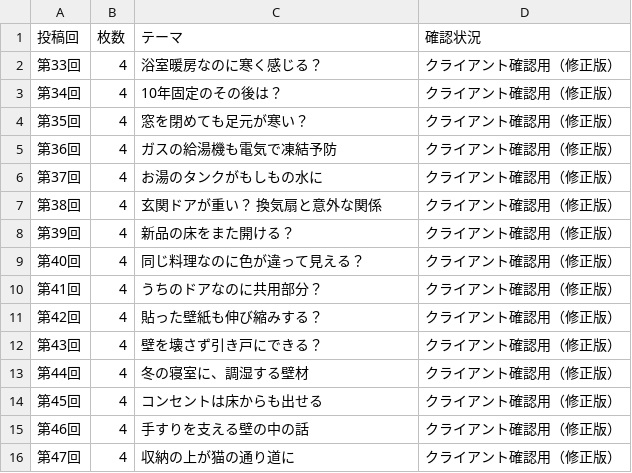
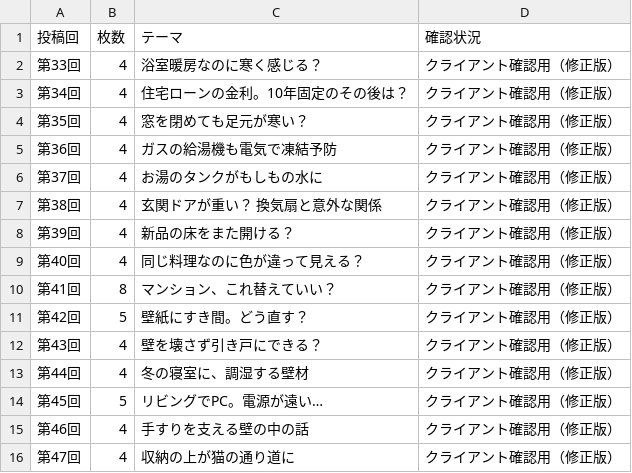
Before and after one commit to Eisuke-orion/100-year-renovation-navi-preview-b, a CSV file: legacy/instagram-next15-20261111/確認一覧.csv, drawn as a sheet.

Commit message:
Update Instagram 33-47 to r8-4 variable-length carousels

```diff
--- a/legacy/instagram-next15-20261111/確認一覧.csv
+++ b/legacy/instagram-next15-20261111/確認一覧.csv
@@ -2,3 +2,3 @@
 第33回,4,浴室暖房なのに寒く感じる？,クライアント確認用（修正版）
-第34回,4,10年固定のその後は？,クライアント確認用（修正版）
+第34回,4,住宅ローンの金利。10年固定のその後は？,クライアント確認用（修正版）
 第35回,4,窓を閉めても足元が寒い？,クライアント確認用（修正版）
@@ -9,7 +9,7 @@
 第40回,4,同じ料理なのに色が違って見える？,クライアント確認用（修正版）
-第41回,4,うちのドアなのに共用部分？,クライアント確認用（修正版）
-第42回,4,貼った壁紙も伸び縮みする？,クライアント確認用（修正版）
+第41回,8,マンション、これ替えていい？,クライアント確認用（修正版）
+第42回,5,壁紙にすき間。どう直す？,クライアント確認用（修正版）
 第43回,4,壁を壊さず引き戸にできる？,クライアント確認用（修正版）
 第44回,4,冬の寝室に、調湿する壁材,クライアント確認用（修正版）
-第45回,4,コンセントは床からも出せる,クライアント確認用（修正版）
+第45回,5,リビングでPC。電源が遠い…,クライアント確認用（修正版）
 第46回,4,手すりを支える壁の中の話,クライアント確認用（修正版）
```
Also changed, not shown: 54 other files.
